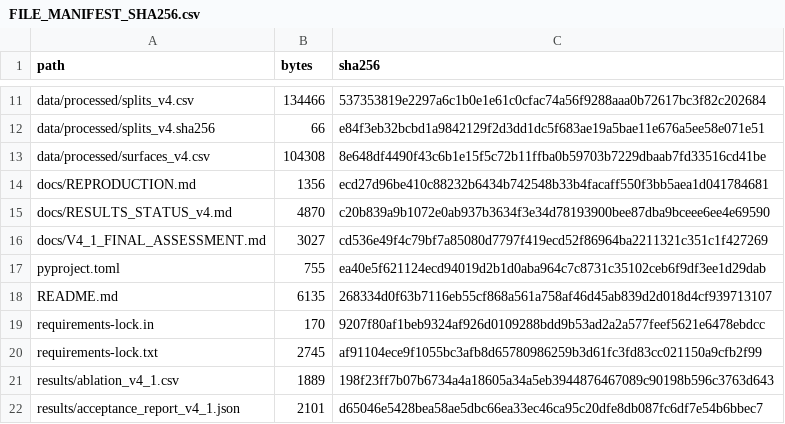
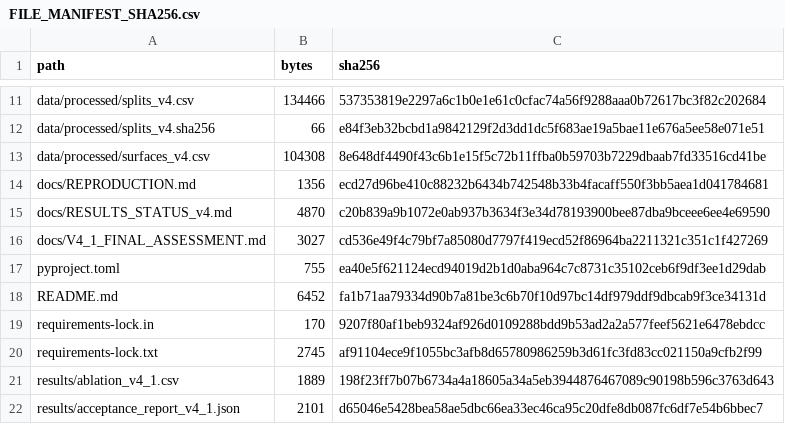
Before and after one commit to jiaowoshendaxia/contact-angle-pcrnn-dataset-v3.4, a CSV file: v4.1/FILE_MANIFEST_SHA256.csv, drawn as a sheet; only a part is shown, gaps mark what is left out.

```diff
--- a/v4.1/FILE_MANIFEST_SHA256.csv
+++ b/v4.1/FILE_MANIFEST_SHA256.csv
@@ -17,3 +17,3 @@
 "pyproject.toml","755","ea40e5f621124ecd94019d2b1d0aba964c7c8731c35102ceb6f9df3ee1d29dab"
-"README.md","6135","268334d0f63b7116eb55cf868a561a758af46d45ab839d2d018d4cf939713107"
+"README.md","6452","fa1b71aa79334d90b7a81be3c6b70f10d97bc14df979ddf9dbcab9f3ce34131d"
 "requirements-lock.in","170","9207f80af1beb9324af926d0109288bdd9b53ad2a2a577feef5621e6478ebdcc"
```
Also changed, not shown: 3 other files.
